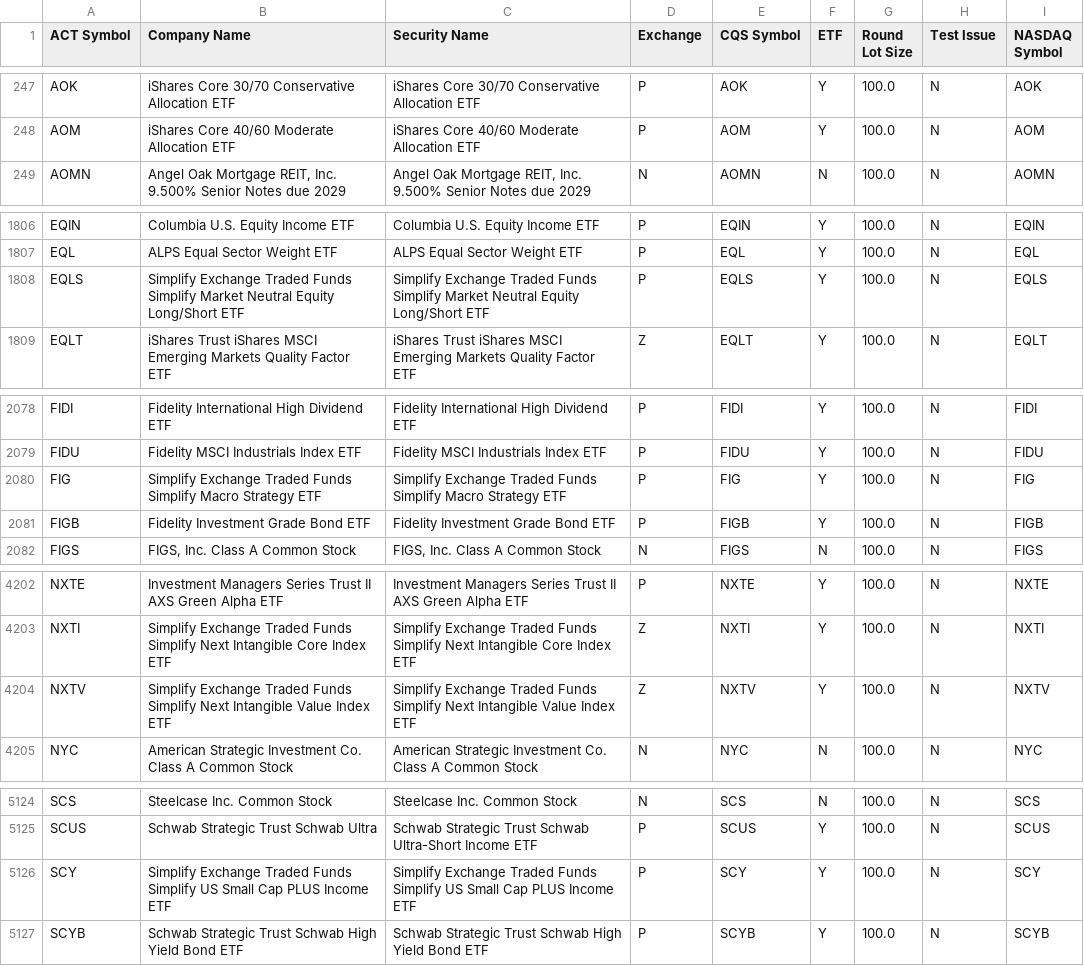
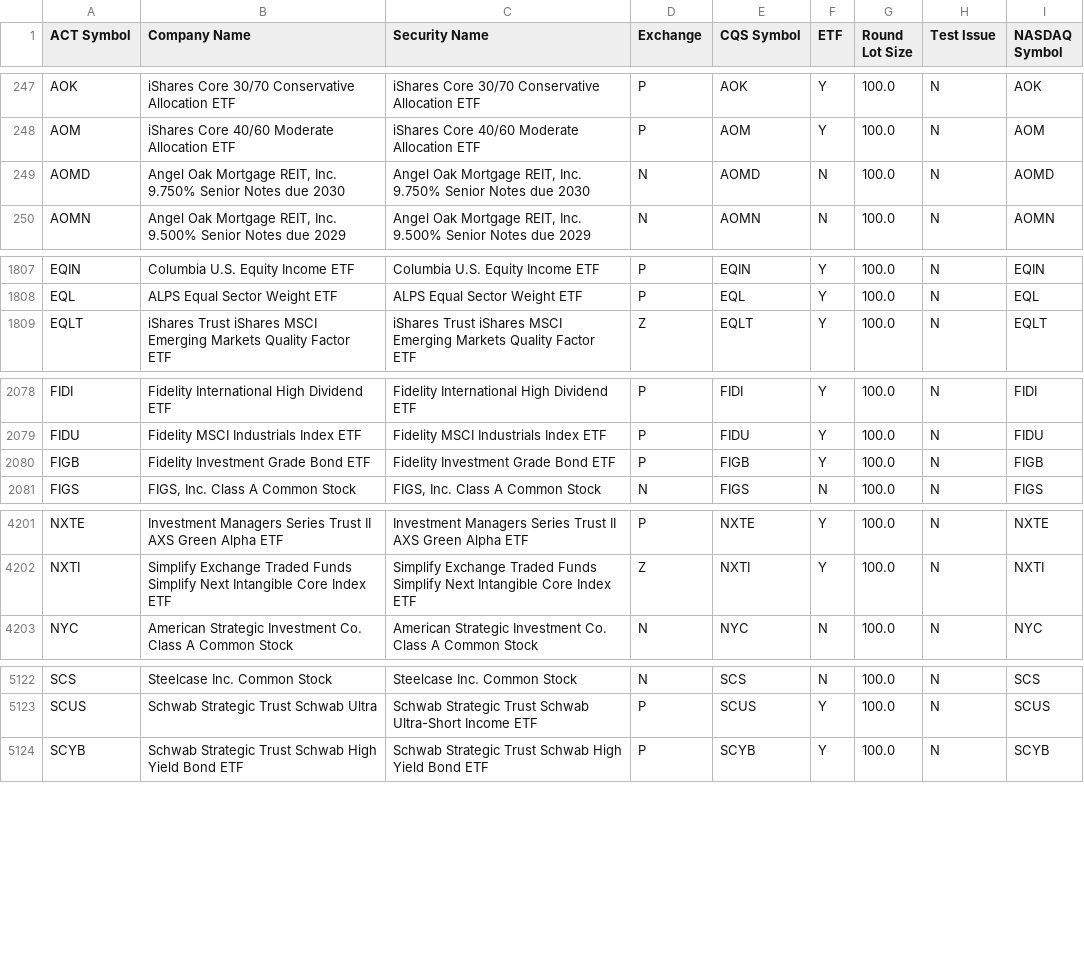
Before and after one commit to datasets/nyse-other-listings, a CSV file: data/other-listed.csv, drawn as a sheet; only a part is shown, gaps mark what is left out; the diff covers the shown part only.

```diff
--- a/data/other-listed.csv
+++ b/data/other-listed.csv
@@ -248,2 +248,3 @@ AOK,iShares Core 30/70 Conservative Allocation ETF,iShares Core 30/70 Conservati
 AOM,iShares Core 40/60 Moderate Allocation ETF,iShares Core 40/60 Moderate Allocation ETF,P,AOM,Y,100.0,N,AOM
+AOMD,"Angel Oak Mortgage REIT, Inc. 9.750% Senior Notes due 2030","Angel Oak Mortgage REIT, Inc. 9.750% Senior Notes due 2030",N,AOMD,N,100.0,N,AOMD
 AOMN,"Angel Oak Mortgage REIT, Inc. 9.500% Senior Notes due 2029","Angel Oak Mortgage REIT, Inc. 9.500% Senior Notes due 2029",N,AOMN,N,100.0,N,AOMN
@@ -1807,3 +1808,2 @@ EQIN,Columbia U.S. Equity Income ETF,Columbia U.S. Equity Income ETF,P,EQIN,Y,10
 EQL,ALPS Equal Sector Weight ETF,ALPS Equal Sector Weight ETF,P,EQL,Y,100.0,N,EQL
-EQLS,Simplify Exchange Traded Funds Simplify Market Neutral Equity Long/Short ETF,Simplify Exchange Traded Funds Simplify Market Neutral Equity Long/Short ETF,P,EQLS,Y,100.0,N,EQLS
 EQLT,iShares Trust iShares MSCI Emerging Markets Quality Factor ETF,iShares Trust iShares MSCI Emerging Markets Quality Factor ETF,Z,EQLT,Y,100.0,N,EQLT
@@ -2079,3 +2079,2 @@ FIDI,Fidelity International High Dividend ETF,Fidelity International High Divide
 FIDU,Fidelity MSCI Industrials Index ETF,Fidelity MSCI Industrials Index ETF,P,FIDU,Y,100.0,N,FIDU
-FIG,Simplify Exchange Traded Funds Simplify Macro Strategy ETF,Simplify Exchange Traded Funds Simplify Macro Strategy ETF,P,FIG,Y,100.0,N,FIG
 FIGB,Fidelity Investment Grade Bond ETF,Fidelity Investment Grade Bond ETF,P,FIGB,Y,100.0,N,FIGB
@@ -4203,3 +4202,2 @@ NXTE,Investment Managers Series Trust II AXS Green Alpha ETF,Investment Managers
 NXTI,Simplify Exchange Traded Funds Simplify Next Intangible Core Index ETF,Simplify Exchange Traded Funds Simplify Next Intangible Core Index ETF,Z,NXTI,Y,100.0,N,NXTI
-NXTV,Simplify Exchange Traded Funds Simplify Next Intangible Value Index ETF,Simplify Exchange Traded Funds Simplify Next Intangible Value Index ETF,Z,NXTV,Y,100.0,N,NXTV
 NYC,American Strategic Investment Co. Class A Common Stock,American Strategic Investment Co. Class A Common Stock,N,NYC,N,100.0,N,NYC
@@ -5125,3 +5123,2 @@ SCS,Steelcase Inc. Common Stock,Steelcase Inc. Common Stock,N,SCS,N,100.0,N,SCS
 SCUS,Schwab Strategic Trust Schwab Ultra,Schwab Strategic Trust Schwab Ultra-Short Income ETF,P,SCUS,Y,100.0,N,SCUS
-SCY,Simplify Exchange Traded Funds Simplify US Small Cap PLUS Income ETF,Simplify Exchange Traded Funds Simplify US Small Cap PLUS Income ETF,P,SCY,Y,100.0,N,SCY
 SCYB,Schwab Strategic Trust Schwab High Yield Bond ETF,Schwab Strategic Trust Schwab High Yield Bond ETF,P,SCYB,Y,100.0,N,SCYB
```
Also changed, not shown: 2 removed rows elsewhere in this file, data/nyse-listed.csv.
